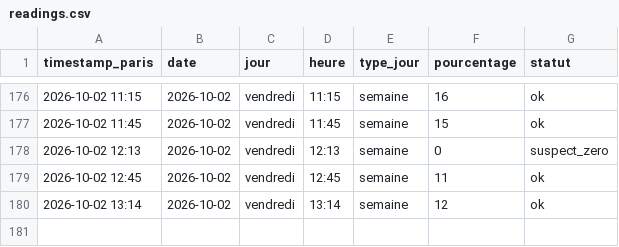
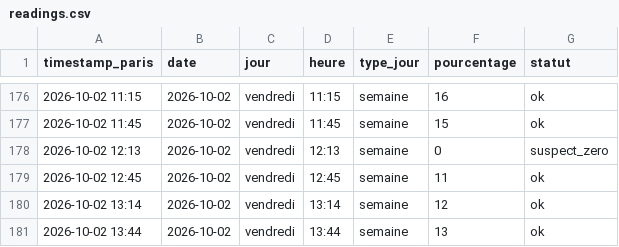
Before and after one commit to edwolfpack/caliceo-affluence, a CSV file: data/readings.csv, drawn as a sheet; only a part is shown, gaps mark what is left out.

```diff
--- a/data/readings.csv
+++ b/data/readings.csv
@@ -180 +180,2 @@ timestamp_paris,date,jour,heure,type_jour,pourcentage,statut
 2026-10-02 13:14,2026-10-02,vendredi,13:14,semaine,12,ok
+2026-10-02 13:44,2026-10-02,vendredi,13:44,semaine,13,ok
```
